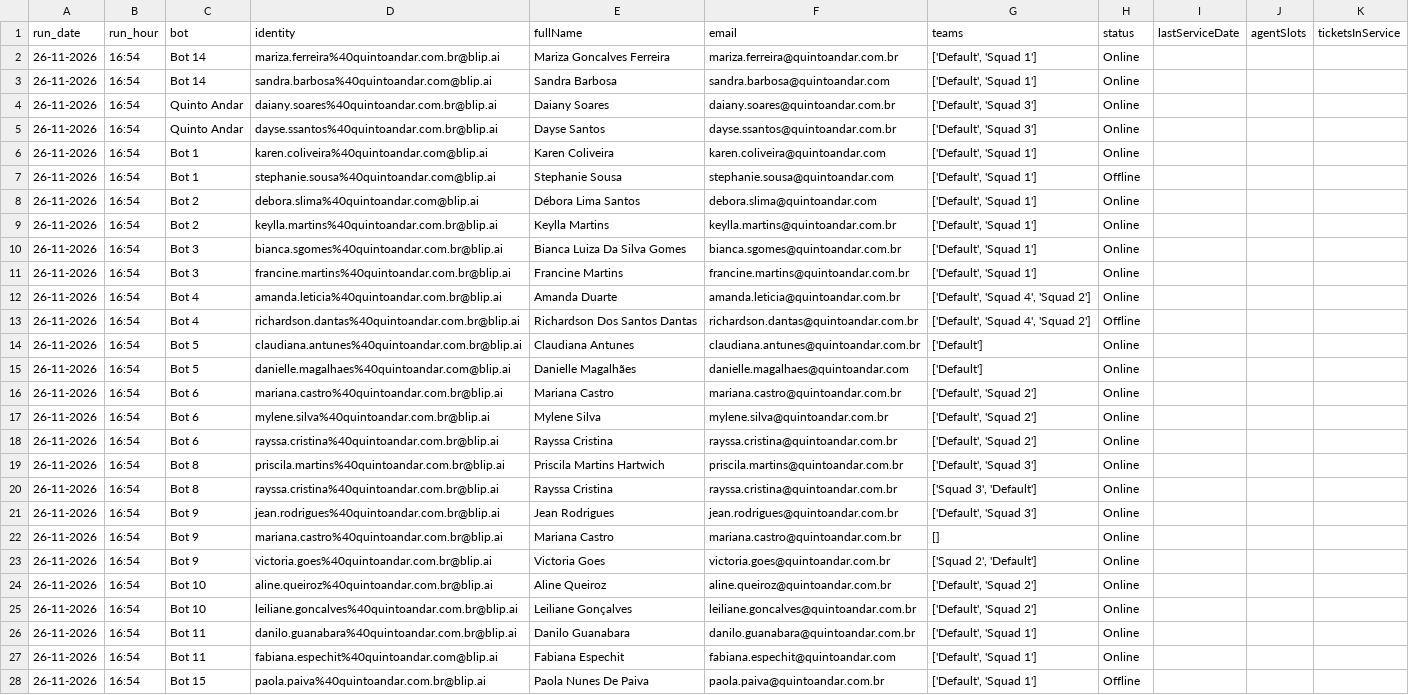
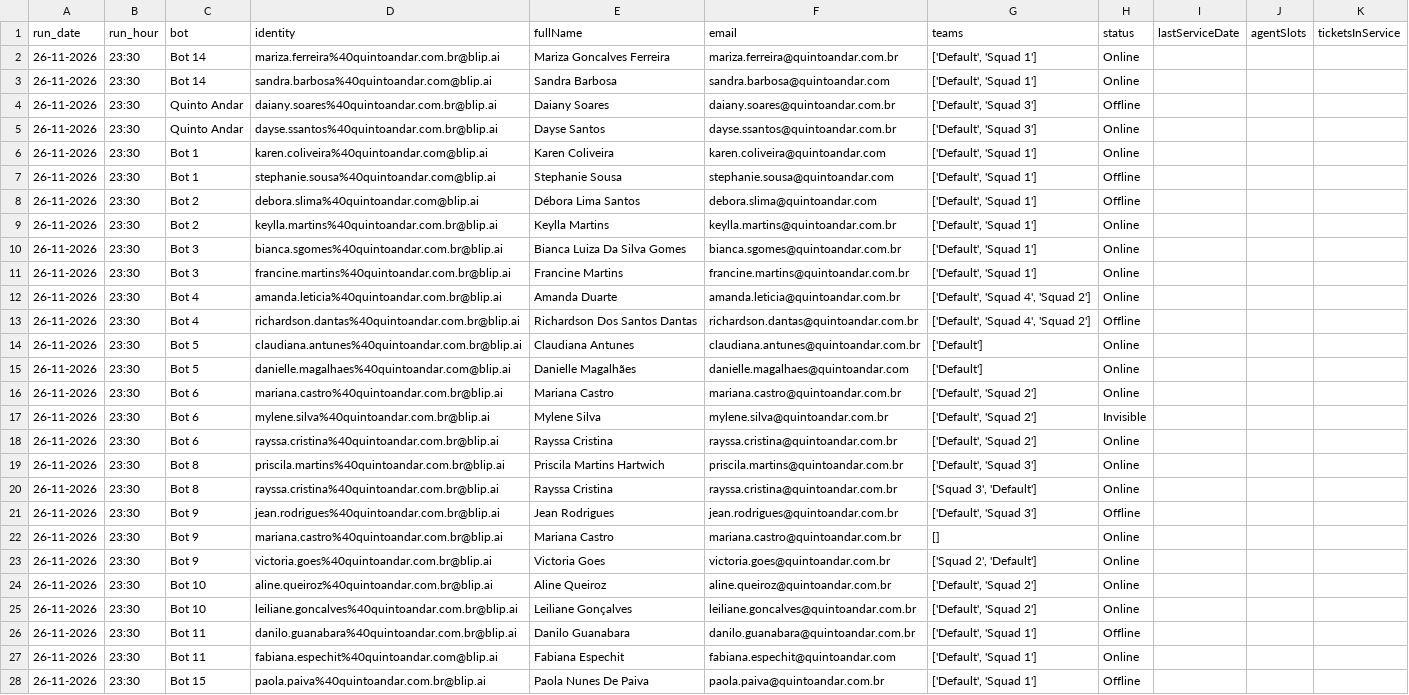
Before and after one commit to pedrosalles-dev/blip-atendentes, a CSV file: atendentes.csv, drawn as a sheet; only a part is shown; the diff covers the shown part only; the diff names each change by its address in the sheet, - before the commit and + after, or states it on an @@ line.

```diff
--- a/atendentes.csv
+++ b/atendentes.csv
-B2:B28 (run_hour): 16:54
+B2:B28 (run_hour): 23:30
-H4 (status): Online
+H4 (status): Offline
-H8 (status): Online
+H8 (status): Offline
-H17 (status): Online
+H17 (status): Invisible
-H21 (status): Online
+H21 (status): Offline
-H26 (status): Online
+H26 (status): Offline
```
Also changed, not shown: 9 edited cells elsewhere in this file.
